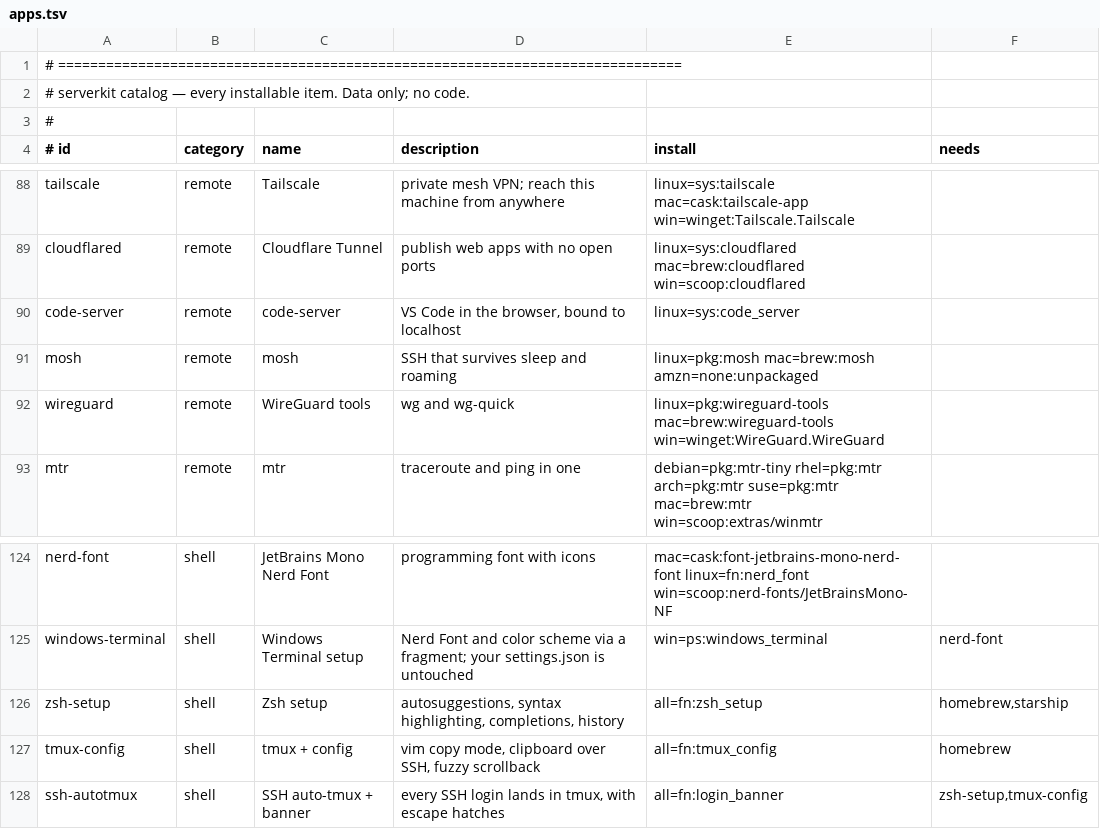
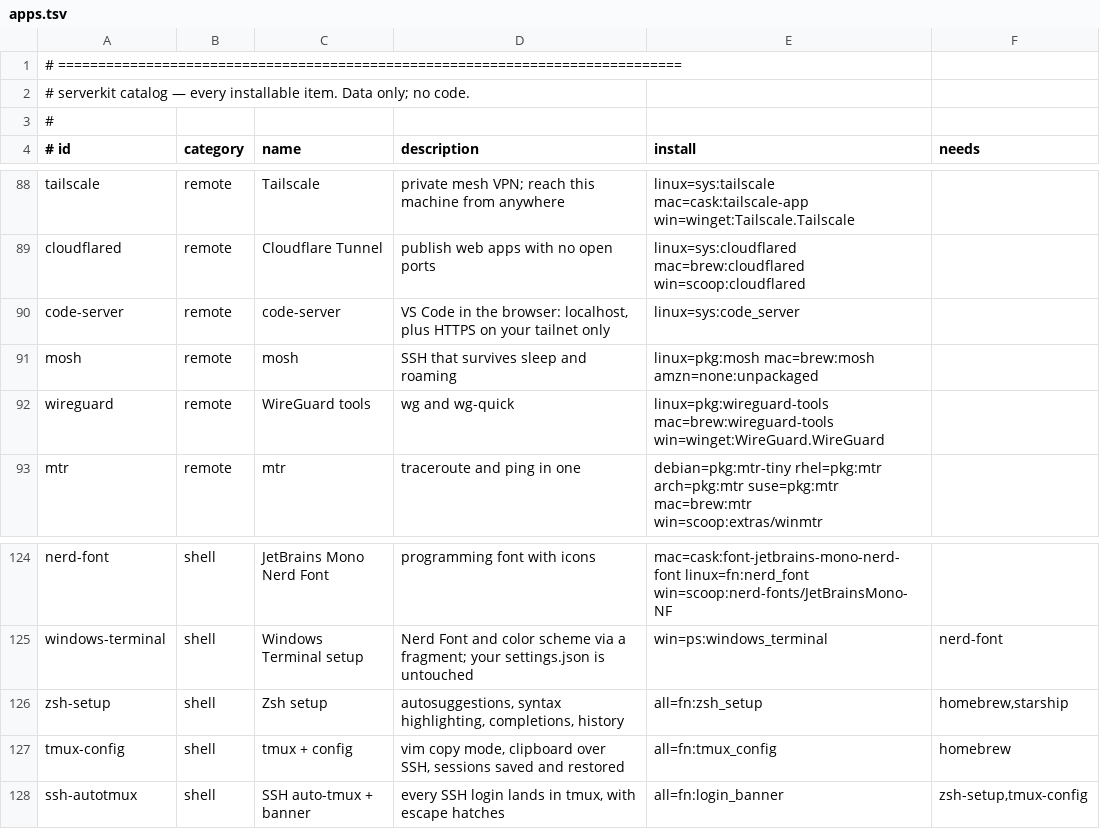
Before and after one commit to naserowaimer/serverkit, a TSV file: catalog/apps.tsv, drawn as a sheet; only a part is shown, gaps mark what is left out.

```diff
--- a/catalog/apps.tsv
+++ b/catalog/apps.tsv
@@ -89,3 +89,3 @@ tailscale|remote|Tailscale|private mesh VPN; reach this machine from anywhere|li
 cloudflared|remote|Cloudflare Tunnel|publish web apps with no open ports|linux=sys:cloudflared mac=brew:cloudflared win=scoop:cloudflared|
-code-server|remote|code-server|VS Code in the browser, bound to localhost|linux=sys:code_server|
+code-server|remote|code-server|VS Code in the browser: localhost, plus HTTPS on your tailnet only|linux=sys:code_server|
 mosh|remote|mosh|SSH that survives sleep and roaming|linux=pkg:mosh mac=brew:mosh amzn=none:unpackaged|
@@ -126,3 +126,3 @@ windows-terminal|shell|Windows Terminal setup|Nerd Font and color scheme via a f
 zsh-setup|shell|Zsh setup|autosuggestions, syntax highlighting, completions, history|all=fn:zsh_setup|homebrew,starship
-tmux-config|shell|tmux + config|vim copy mode, clipboard over SSH, fuzzy scrollback|all=fn:tmux_config|homebrew
+tmux-config|shell|tmux + config|vim copy mode, clipboard over SSH, sessions saved and restored|all=fn:tmux_config|homebrew
 ssh-autotmux|shell|SSH auto-tmux + banner|every SSH login lands in tmux, with escape hatches|all=fn:login_banner|zsh-setup,tmux-config
```
Also changed, not shown: 20 other files.
